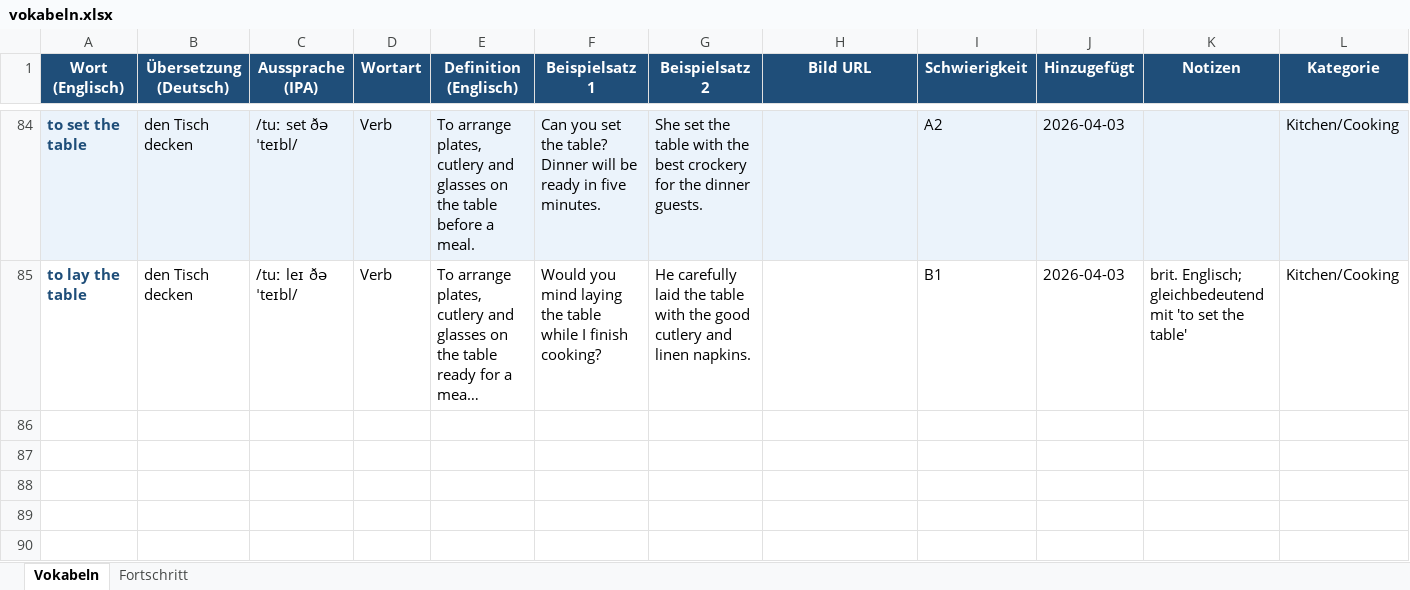
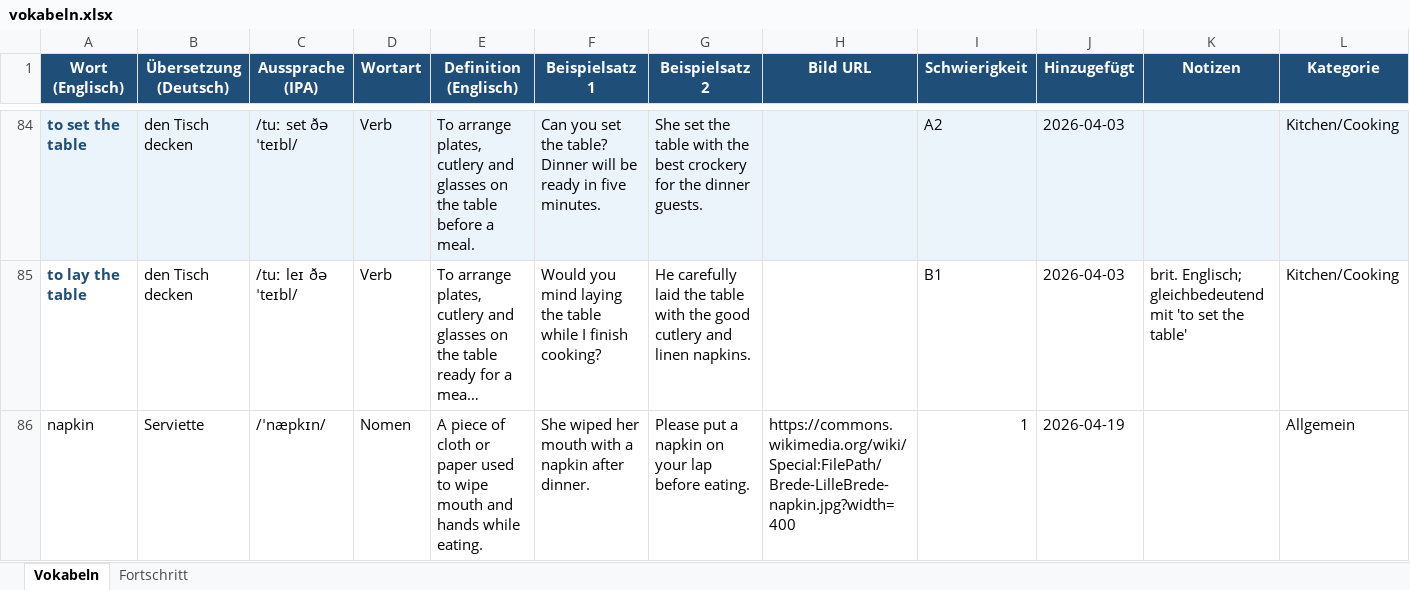
Before and after one commit to timlbclaude/Englishtrainer, an Excel workbook: vokabeln.xlsx, sheet Vokabeln, drawn as a sheet; only a part is shown, gaps mark what is left out; long unchanged cells end in …; values as stored, in another font and other column widths than the file's, no borders; the diff names each change by its address in the sheet, - before the commit and + after, or states it on an @@ line.

Commit message:
ETA: Neues Wort aus Issue #5

```diff
--- a/vokabeln.xlsx (sheet Vokabeln)
+++ b/vokabeln.xlsx (sheet Vokabeln)
+row 86: napkin | Serviette | /ˈnæpkɪn/ | Nomen | A piece of cloth or paper used to wipe mouth and hands while eating. | She wiped her mouth with a napkin after dinner. | Please put a napkin on your lap before eating. | https://commons.wikimedia.org/wiki/Special:FilePath/Brede-LilleBrede-napkin.jpg?width=400 | 1 | 2026-04-19 |  | Allgemein
```
Also changed, not shown: 1 other file.
